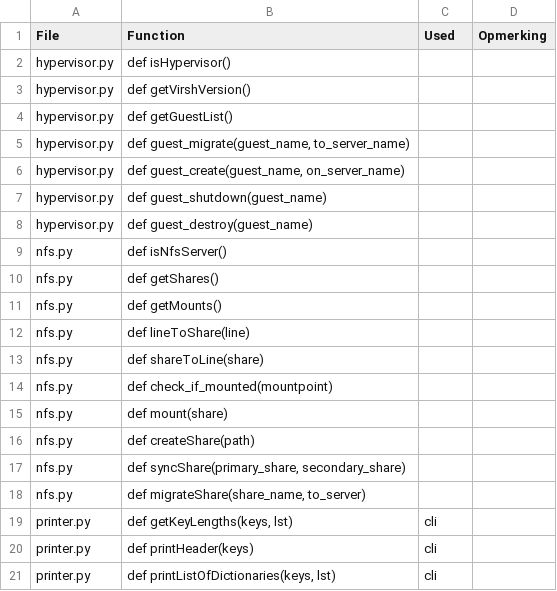
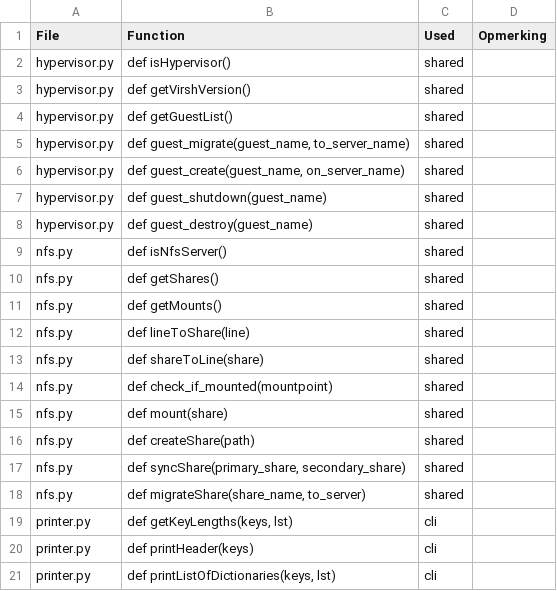
Before and after one commit to jmu0/cloud, a CSV file: functions.csv, drawn as a sheet; only a part is shown; the diff covers the shown part only.

```diff
--- a/functions.csv
+++ b/functions.csv
@@ -1,19 +1,19 @@
 "File";"Function";"Used";"Opmerking"
-"hypervisor.py";"def isHypervisor()";;
-"hypervisor.py";"def getVirshVersion()";;
-"hypervisor.py";"def getGuestList()";;
-"hypervisor.py";"def guest_migrate(guest_name, to_server_name)";;
-"hypervisor.py";"def guest_create(guest_name, on_server_name)";;
-"hypervisor.py";"def guest_shutdown(guest_name)";;
-"hypervisor.py";"def guest_destroy(guest_name)";;
-"nfs.py";"def isNfsServer()";;
-"nfs.py";"def getShares()";;
-"nfs.py";"def getMounts()";;
-"nfs.py";"def lineToShare(line)";;
-"nfs.py";"def shareToLine(share)";;
-"nfs.py";"def check_if_mounted(mountpoint)";;
-"nfs.py";"def mount(share)";;
-"nfs.py";"def createShare(path)";;
-"nfs.py";"def syncShare(primary_share, secondary_share)";;
-"nfs.py";"def migrateShare(share_name, to_server)";;
+"hypervisor.py";"def isHypervisor()";"shared";
+"hypervisor.py";"def getVirshVersion()";"shared";
+"hypervisor.py";"def getGuestList()";"shared";
+"hypervisor.py";"def guest_migrate(guest_name, to_server_name)";"shared";
+"hypervisor.py";"def guest_create(guest_name, on_server_name)";"shared";
+"hypervisor.py";"def guest_shutdown(guest_name)";"shared";
+"hypervisor.py";"def guest_destroy(guest_name)";"shared";
+"nfs.py";"def isNfsServer()";"shared";
+"nfs.py";"def getShares()";"shared";
+"nfs.py";"def getMounts()";"shared";
+"nfs.py";"def lineToShare(line)";"shared";
+"nfs.py";"def shareToLine(share)";"shared";
+"nfs.py";"def check_if_mounted(mountpoint)";"shared";
+"nfs.py";"def mount(share)";"shared";
+"nfs.py";"def createShare(path)";"shared";
+"nfs.py";"def syncShare(primary_share, secondary_share)";"shared";
+"nfs.py";"def migrateShare(share_name, to_server)";"shared";
 "printer.py";"def getKeyLengths(keys, lst)";"cli";
```
Also changed, not shown: 11 edited cells elsewhere in this file, 10 other files.
